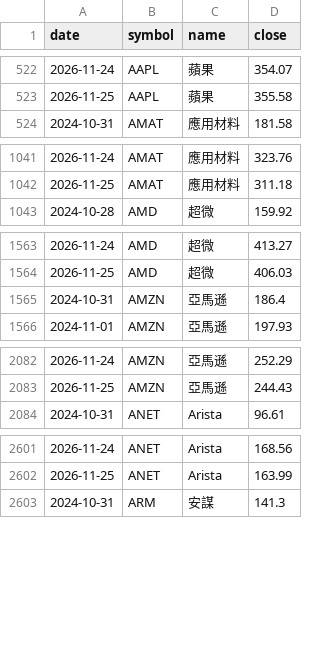
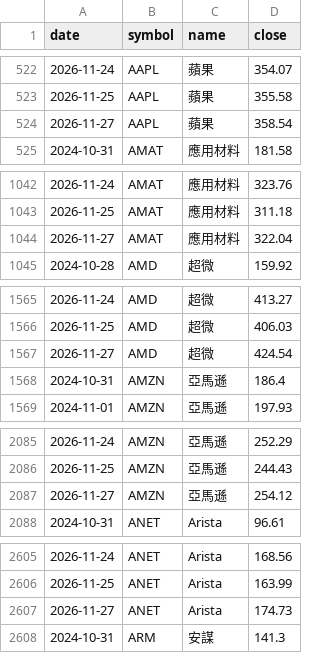
Before and after one commit to gelu27/Stock-lab, a CSV file: data/us_daily.csv, drawn as a sheet; only a part is shown, gaps mark what is left out; the diff covers the shown part only; the diff names each change by its address in the sheet, - before the commit and + after, or states it on an @@ line.

```diff
--- a/data/us_daily.csv
+++ b/data/us_daily.csv
+row 524: 2026-11-27 | AAPL | 蘋果 | 358.54
+row 1044: 2026-11-27 | AMAT | 應用材料 | 322.04
+row 1567: 2026-11-27 | AMD | 超微 | 424.54
+row 2087: 2026-11-27 | AMZN | 亞馬遜 | 254.12
+row 2607: 2026-11-27 | ANET | Arista | 174.73
```
Also changed, not shown: 25 added rows and 2 edited cells elsewhere in this file, data/daytrade_market.csv, data/fx.csv, 10 other files.
